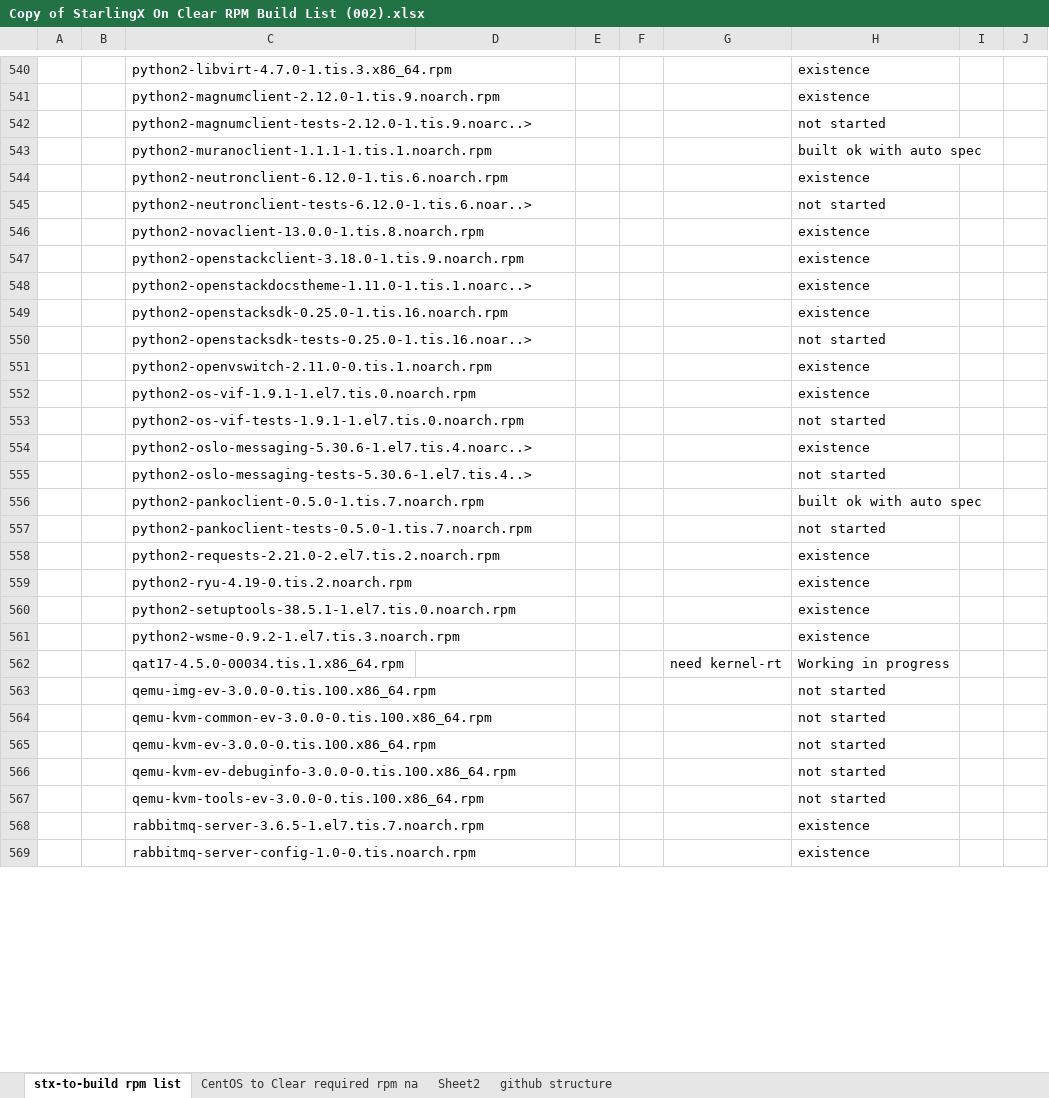
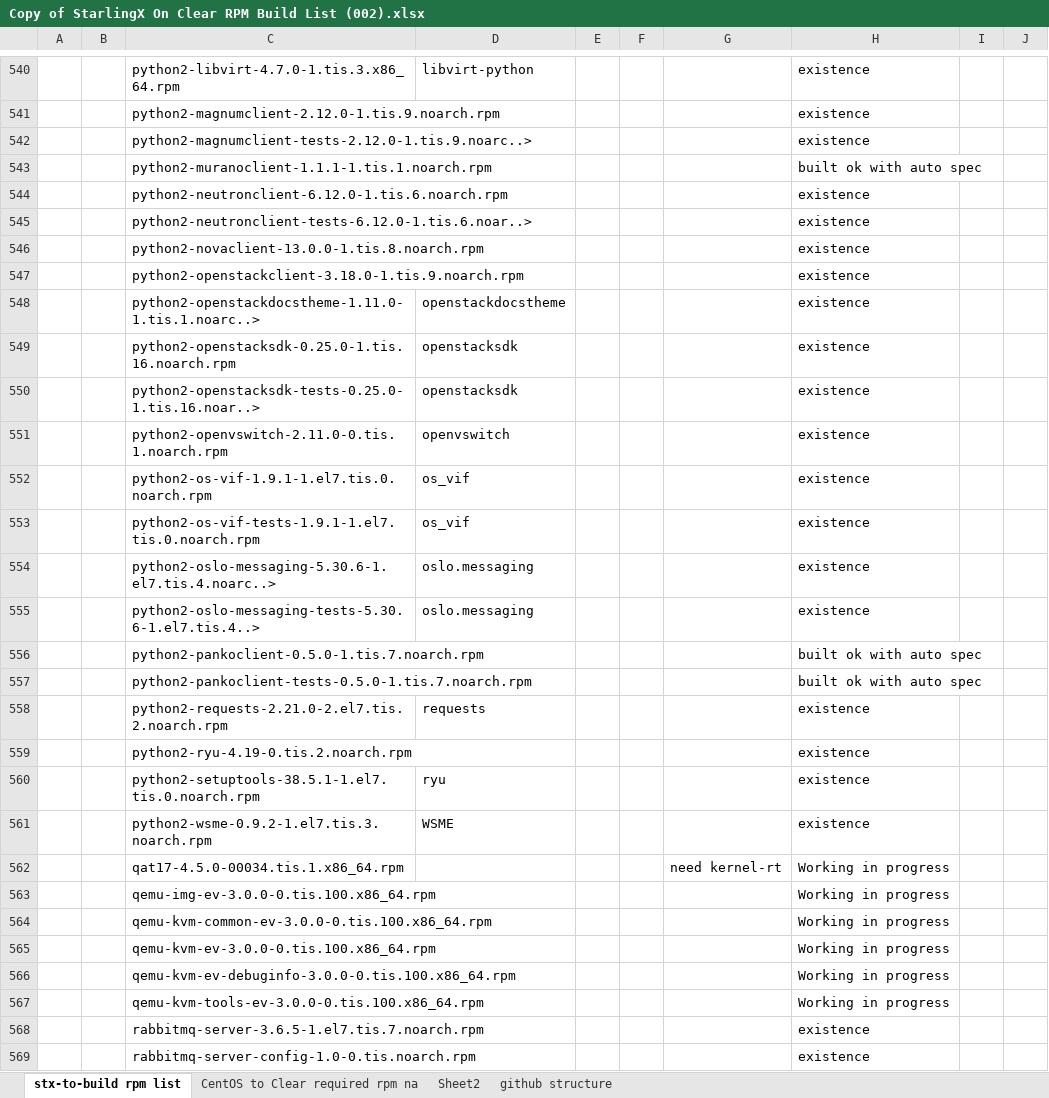
Before and after one commit to zhangzhg0508/StarlingX-ClearLinux, an Excel workbook: Copy of StarlingX On Clear RPM Build List (002).xlsx, sheet stx-to-build rpm list, drawn as a sheet; only a part is shown, gaps mark what is left out; values as stored, in another font and other column widths than the file's, no cell formats; the diff covers the shown part only; the diff names each change by its address in the sheet, - before the commit and + after, or states it on an @@ line.

```diff
--- a/Copy of StarlingX On Clear RPM Build List (002).xlsx (sheet stx-to-build rpm list)
+++ b/Copy of StarlingX On Clear RPM Build List (002).xlsx (sheet stx-to-build rpm list)
-D540: (empty)
+D540: libvirt-python
-H542: not started
+H542: existence
-H545: not started
+H545: existence
-D548: (empty)
+D548: openstackdocstheme
-D549:D550: (empty)
+D549:D550: openstacksdk
-H550: not started
+H550: existence
-D551: (empty)
+D551: openvswitch
-D552:D553: (empty)
+D552:D553: os_vif
-H553: not started
+H553: existence
-D554:D555: (empty)
+D554:D555: oslo.messaging
-H555: not started
+H555: existence
-H557: not started
+H557: built ok with auto spec
-D558: (empty)
+D558: requests
-D560: (empty)
+D560: ryu
-D561: (empty)
+D561: WSME
-H563:H567: not started
+H563:H567: Working in progress
```
Also changed, not shown: 139 edited cells elsewhere in this sheet, sheet Sheet2, cell formats.
